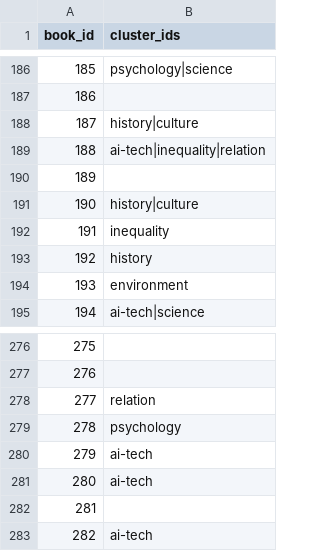
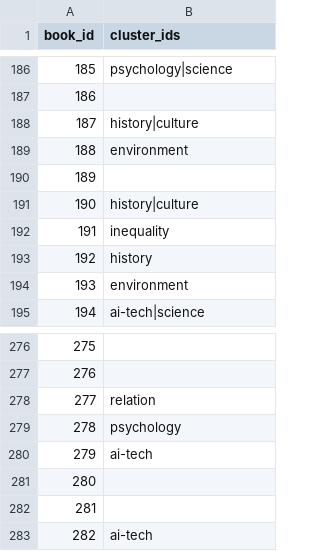
Before and after one commit to pinakes-me/viewpoint, a CSV file: public/data/book_clusters.csv, drawn as a sheet; only a part is shown, gaps mark what is left out.

```diff
--- a/public/data/book_clusters.csv
+++ b/public/data/book_clusters.csv
@@ -188,3 +188,3 @@ book_id,cluster_ids
 "187","history|culture"
-"188","ai-tech|inequality|relation"
+"188","environment"
 "189",""
@@ -280,3 +280,3 @@ book_id,cluster_ids
 "279","ai-tech"
-"280","ai-tech"
+"280",""
 "281",""
```
Also changed, not shown: 1 other file.
